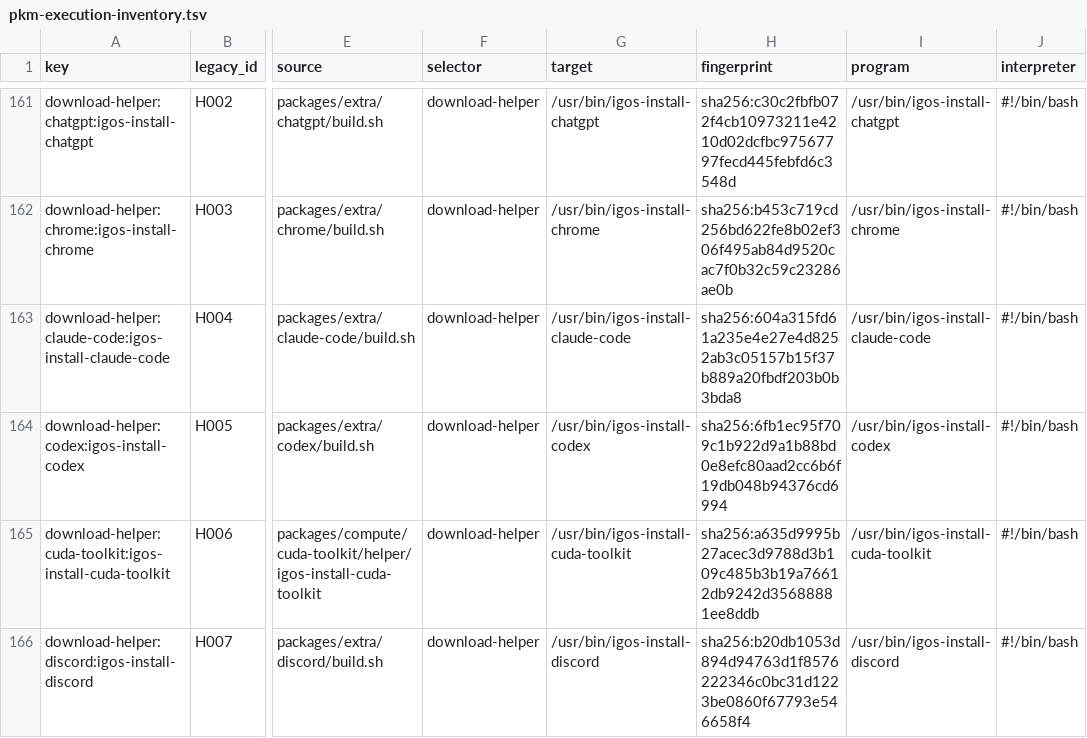
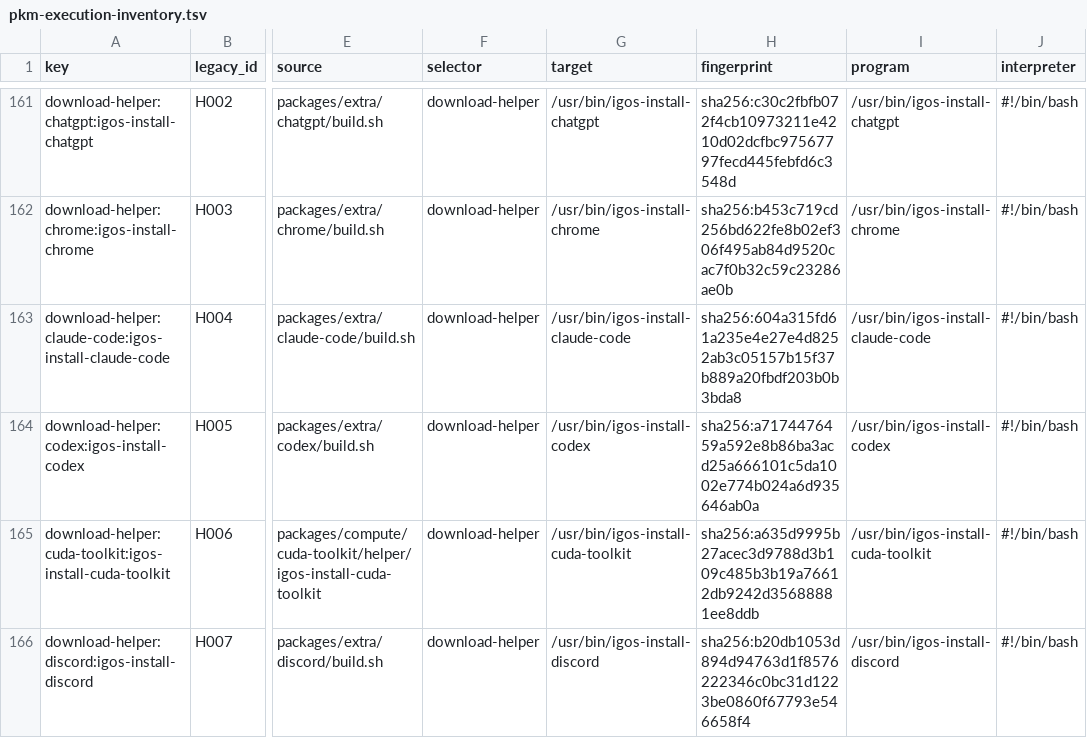
Before and after one commit to InterGenJLU/intergenos, a TSV file: config/pkm-execution-inventory.tsv, drawn as a sheet; only a part is shown, gaps mark what is left out; the diff names each change by its address in the sheet, - before the commit and + after, or states it on an @@ line.

```diff
--- a/config/pkm-execution-inventory.tsv
+++ b/config/pkm-execution-inventory.tsv
-H164 (fingerprint): sha256:6fb1ec95f709c1b922d9a1b88bd0e8efc80aad2cc6b6f19db048b94376cd6994
+H164 (fingerprint): sha256:a7174476459a592e8b86ba3acd25a666101c5da1002e774b024a6d935646ab0a
```
